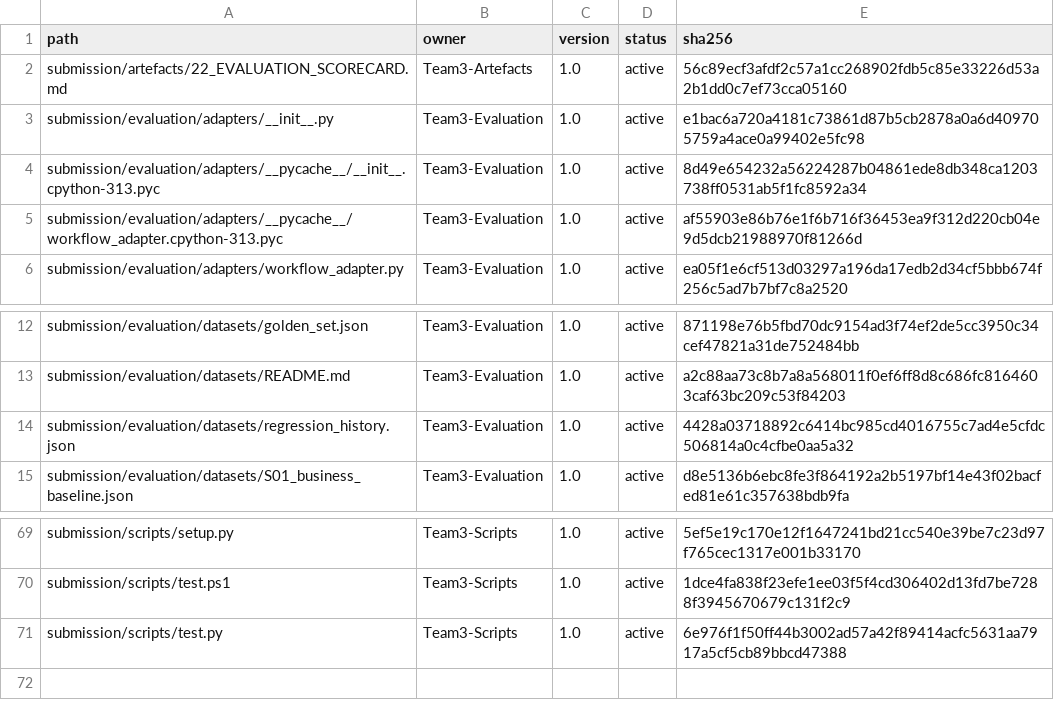
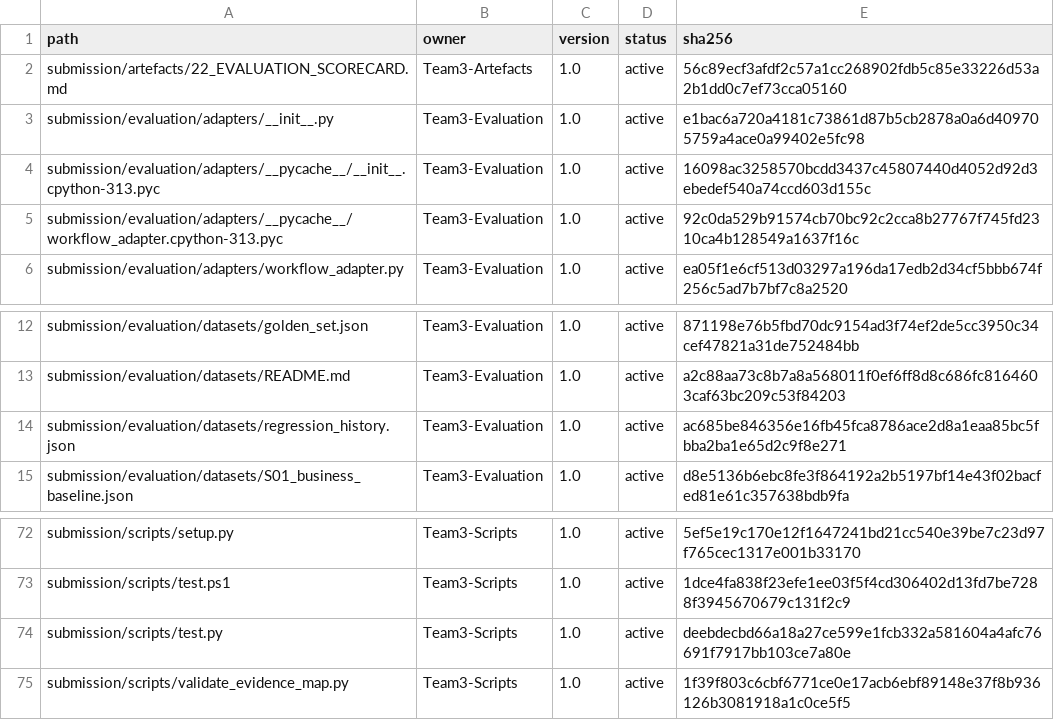
Before and after one commit to maheshus007/fde-training-team3-pharma-project, a CSV file: submission/evidence/submission_manifest.csv, drawn as a sheet; only a part is shown, gaps mark what is left out; the diff covers the shown part only.

```diff
--- a/submission/evidence/submission_manifest.csv
+++ b/submission/evidence/submission_manifest.csv
@@ -3,4 +3,4 @@ submission/artefacts/22_EVALUATION_SCORECARD.md,Team3-Artefacts,1.0,active,56c89
 submission/evaluation/adapters/__init__.py,Team3-Evaluation,1.0,active,e1bac6a720a4181c73861d87b5cb2878a0a6d409705759a4ace0a99402e5fc98
-submission/evaluation/adapters/__pycache__/__init__.cpython-313.pyc,Team3-Evaluation,1.0,active,8d49e654232a56224287b04861ede8db348ca1203738ff0531ab5f1fc8592a34
-submission/evaluation/adapters/__pycache__/workflow_adapter.cpython-313.pyc,Team3-Evaluation,1.0,active,af55903e86b76e1f6b716f36453ea9f312d220cb04e9d5dcb21988970f81266d
+submission/evaluation/adapters/__pycache__/__init__.cpython-313.pyc,Team3-Evaluation,1.0,active,16098ac3258570bcdd3437c45807440d4052d92d3ebedef540a74ccd603d155c
+submission/evaluation/adapters/__pycache__/workflow_adapter.cpython-313.pyc,Team3-Evaluation,1.0,active,92c0da529b91574cb70bc92c2cca8b27767f745fd2310ca4b128549a1637f16c
 submission/evaluation/adapters/workflow_adapter.py,Team3-Evaluation,1.0,active,ea05f1e6cf513d03297a196da17edb2d34cf5bbb674f256c5ad7b7bf7c8a2520
@@ -13,3 +13,3 @@ submission/evaluation/datasets/golden_set.json,Team3-Evaluation,1.0,active,87119
 submission/evaluation/datasets/README.md,Team3-Evaluation,1.0,active,a2c88aa73c8b7a8a568011f0ef6ff8d8c686fc8164603caf63bc209c53f84203
-submission/evaluation/datasets/regression_history.json,Team3-Evaluation,1.0,active,4428a03718892c6414bc985cd4016755c7ad4e5cfdc506814a0c4cfbe0aa5a32
+submission/evaluation/datasets/regression_history.json,Team3-Evaluation,1.0,active,ac685be846356e16fb45fca8786ace2d8a1eaa85bc5fbba2ba1e65d2c9f8e271
 submission/evaluation/datasets/S01_business_baseline.json,Team3-Evaluation,1.0,active,d8e5136b6ebc8fe3f864192a2b5197bf14e43f02bacfed81e61c357638bdb9fa
@@ -70,2 +73,3 @@ submission/scripts/setup.py,Team3-Scripts,1.0,active,5ef5e19c170e12f1647241bd21c
 submission/scripts/test.ps1,Team3-Scripts,1.0,active,1dce4fa838f23efe1ee03f5f4cd306402d13fd7be7288f3945670679c131f2c9
-submission/scripts/test.py,Team3-Scripts,1.0,active,6e976f1f50ff44b3002ad57a42f89414acfc5631aa7917a5cf5cb89bbcd47388
+submission/scripts/test.py,Team3-Scripts,1.0,active,deebdecbd66a18a27ce599e1fcb332a581604a4afc76691f7917bb103ce7a80e
+submission/scripts/validate_evidence_map.py,Team3-Scripts,1.0,active,1f39f803c6cbf6771ce0e17acb6ebf89148e37f8b936126b3081918a1c0ce5f5
```
Also changed, not shown: 3 added rows and 16 edited cells elsewhere in this file, submission/evidence/file_hashes.csv, 21 other files.
